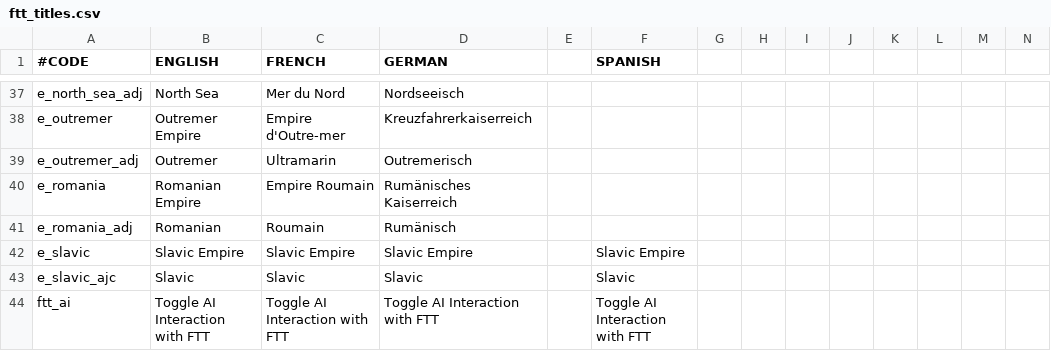
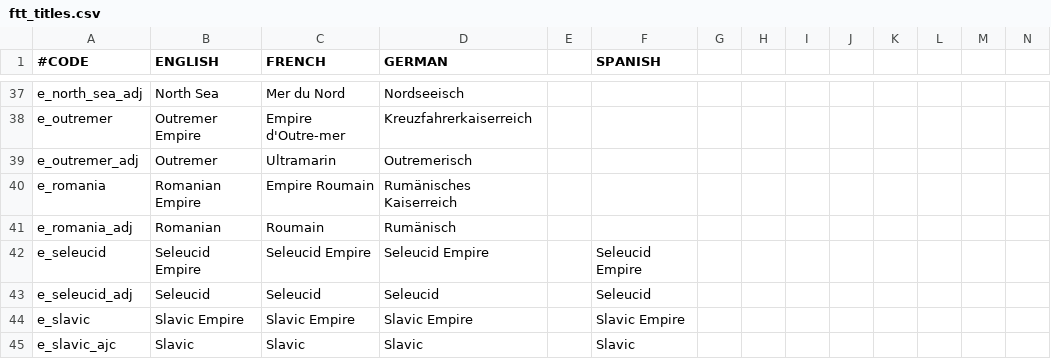
Before and after one commit to zeress/FTT, a CSV file: ftt/localisation/ftt_titles.csv, drawn as a sheet; only a part is shown, gaps mark what is left out; the shorter side is filled out with more unchanged rows; rows hold the shown columns only; the diff names each change by its address in the sheet, - before the commit and + after, or states it on an @@ line.

Commit message:
2.0.2.2 Progress Pt. 9
- Seleucid Empire added

```diff
--- a/ftt/localisation/ftt_titles.csv
+++ b/ftt/localisation/ftt_titles.csv
+row 42: e_seleucid | Seleucid Empire | Seleucid Empire | Seleucid Empire |  | Seleucid Empire
+row 43: e_seleucid_adj | Seleucid | Seleucid | Seleucid |  | Seleucid
```
Also changed, not shown: 2 other files.
